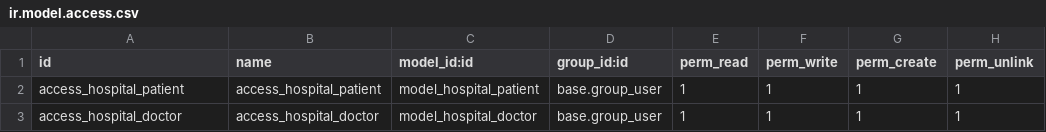
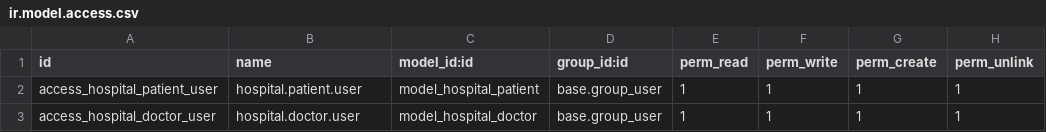
Before and after one commit to Zohaib-57/hospital_management, a CSV file: security/ir.model.access.csv, drawn as a sheet.

Commit message:
Reviewed Module and Improved Patient User Interface

```diff
--- a/security/ir.model.access.csv
+++ b/security/ir.model.access.csv
@@ -1,3 +1,3 @@
 id,name,model_id:id,group_id:id,perm_read,perm_write,perm_create,perm_unlink
-access_hospital_patient,access_hospital_patient,model_hospital_patient,base.group_user,1,1,1,1
-access_hospital_doctor,access_hospital_doctor,model_hospital_doctor,base.group_user,1,1,1,1
+access_hospital_patient_user,hospital.patient.user,model_hospital_patient,base.group_user,1,1,1,1
+access_hospital_doctor_user,hospital.doctor.user,model_hospital_doctor,base.group_user,1,1,1,1
```
Also changed, not shown: 6 other files.
